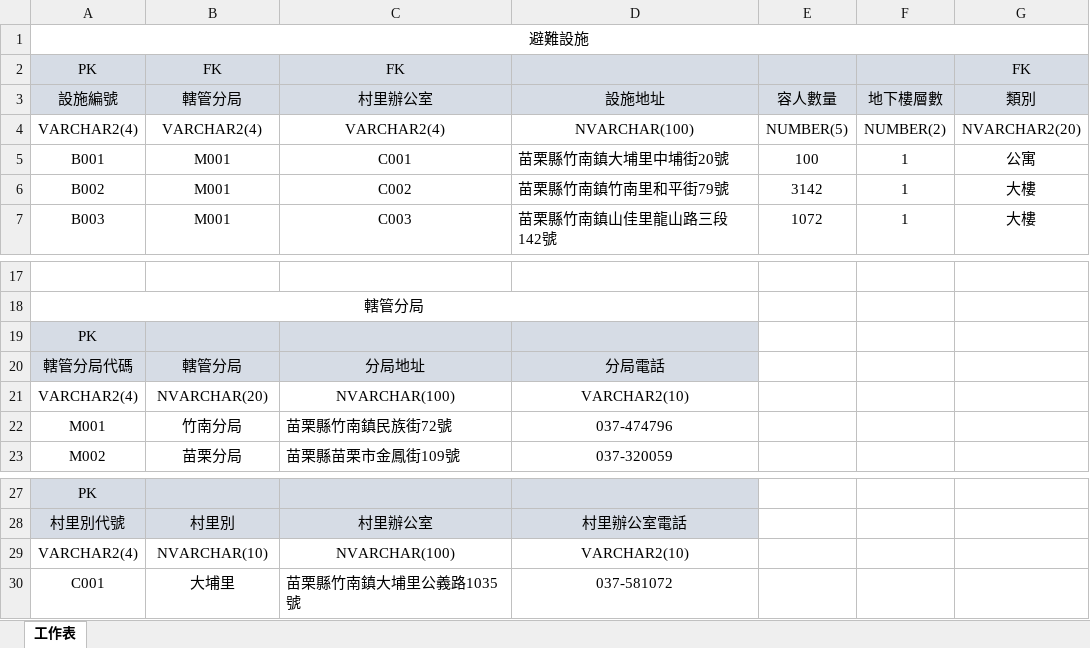
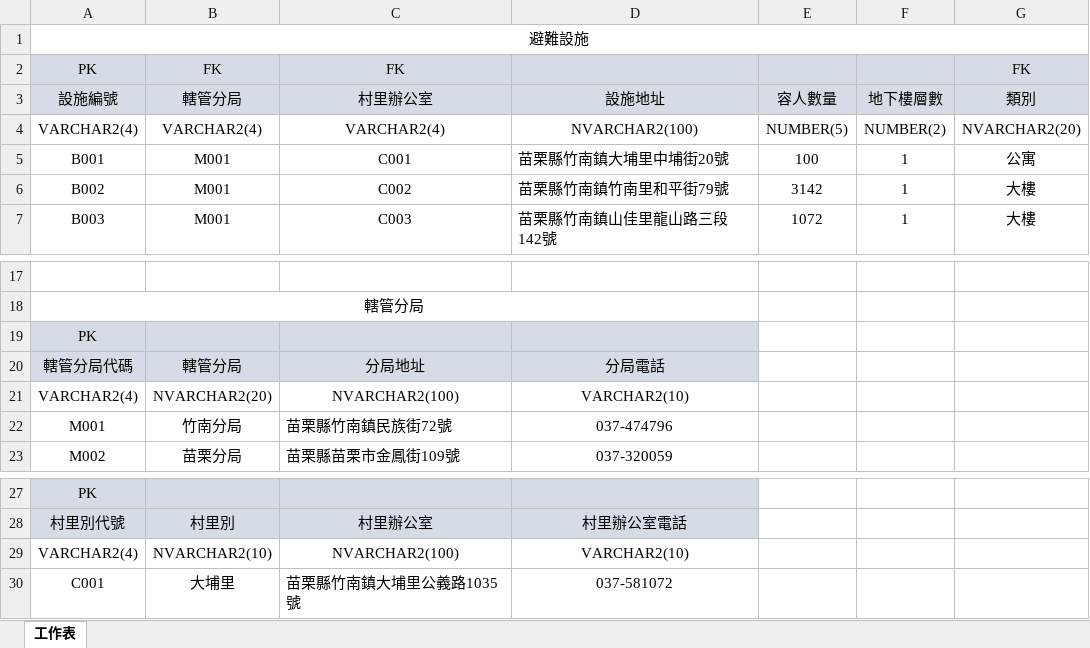
Before and after one commit to ZUKO1O/git_upload, an Excel workbook: SQL/SQL評量_正規化題目_羅家孜_修改.xlsx, sheet 工作表, drawn as a sheet; only a part is shown, gaps mark what is left out; values as stored, in another font and other column widths than the file's, no borders; the diff names each change by its address in the sheet, - before the commit and + after, or states it on an @@ line.

Commit message:
SQL評量_羅家孜_修改

```diff
--- a/SQL/SQL評量_正規化題目_羅家孜_修改.xlsx (sheet 工作表)
+++ b/SQL/SQL評量_正規化題目_羅家孜_修改.xlsx (sheet 工作表)
-D4: NVARCHAR(100)
+D4: NVARCHAR2(100)
-B21: NVARCHAR(20)
+B21: NVARCHAR2(20)
-C21: NVARCHAR(100)
+C21: NVARCHAR2(100)
-B29: NVARCHAR(10)
+B29: NVARCHAR2(10)
-C29: NVARCHAR(100)
+C29: NVARCHAR2(100)
```
